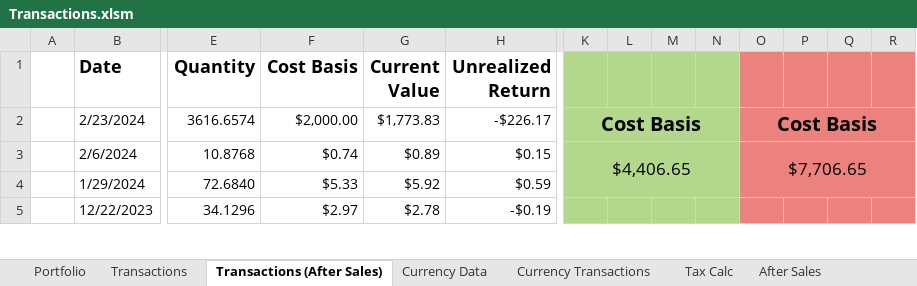
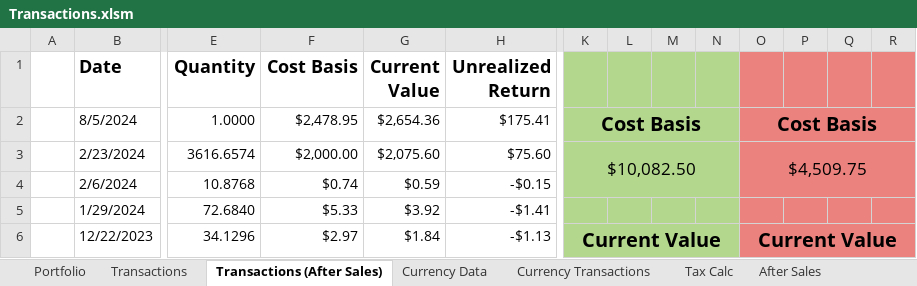
Before and after one commit to jtheriault17/crypto-excel, an Excel workbook: workbooks/Transactions.xlsm, sheet Transactions (After Sales), drawn as a sheet; only a part is shown, gaps mark what is left out; values as stored, in another font and other column widths than the file's, no borders; conditional formats not drawn; removed rows and columns are numbered as before the commit, all else as after; rows hold the shown columns only; the diff covers the shown part only; the diff names each change by its address in the sheet, - before the commit and + after, or states it on an @@ line.

Commit message:
pdf, import_transactions

```diff
--- a/workbooks/Transactions.xlsm (sheet Transactions (After Sales))
+++ b/workbooks/Transactions.xlsm (sheet Transactions (After Sales))
+row 2:  | 8/5/2024 | 1.0000 | $2,478.95 | $2,654.36 | $175.41 | Cost Basis |  |  |  | Cost Basis
-G3 (Current Value): $1,773.83
+G3 (Current Value): $2,075.60
-H3 (Unrealized Return): -$226.17
+H3 (Unrealized Return): $75.60
-K3: Cost Basis
+K3: $10,082.50
-K3 bold: on
+K3 bold: off, text size: smaller
-K2:N2 merged
+K3:N4 merged
-O3: Cost Basis
+O3: $4,509.75
-O3 bold: on
+O3 bold: off, text size: smaller
-O2:R2 merged
+O3:R4 merged
-G4 (Current Value): $0.89
+G4 (Current Value): $0.59
-H4 (Unrealized Return): $0.15
+H4 (Unrealized Return): -$0.15
-K4: $4,406.65
+K4: (empty)
-K3:N4 merged
-O4: $7,706.65
+O4: (empty)
-O3:R4 merged
-G5 (Current Value): $5.92
+G5 (Current Value): $3.92
-H5 (Unrealized Return): $0.59
+H5 (Unrealized Return): -$1.41
-G6 (Current Value): $2.78
+G6 (Current Value): $1.84
-H6 (Unrealized Return): -$0.19
+H6 (Unrealized Return): -$1.13
-K6: (empty)
+K6: Current Value
+K6:N6 merged
-O6: (empty)
+O6: Current Value
+O6:R6 merged
```
Also changed, not shown: 4 added rows, 4 removed rows, 90 edited cells, cell formats and merged cells elsewhere in this sheet, sheet Currency Transactions, sheet Portfolios, sheet Value & Cost Basis, sheet Currency Data, sheet Current Prices, sheet Portfolio, 3 more sheets, formulas that keep their value, charts or pictures, workbooks/after-sales.xlsx, workbooks/historical-data.xlsx, 17 other files.
